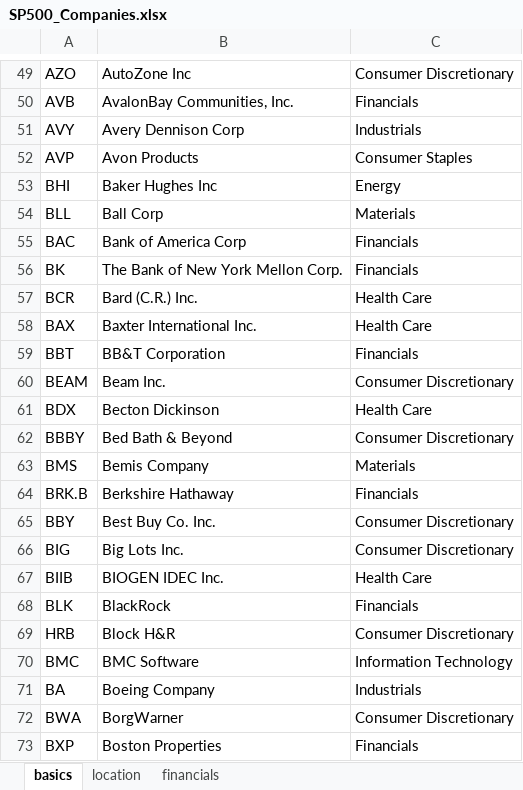
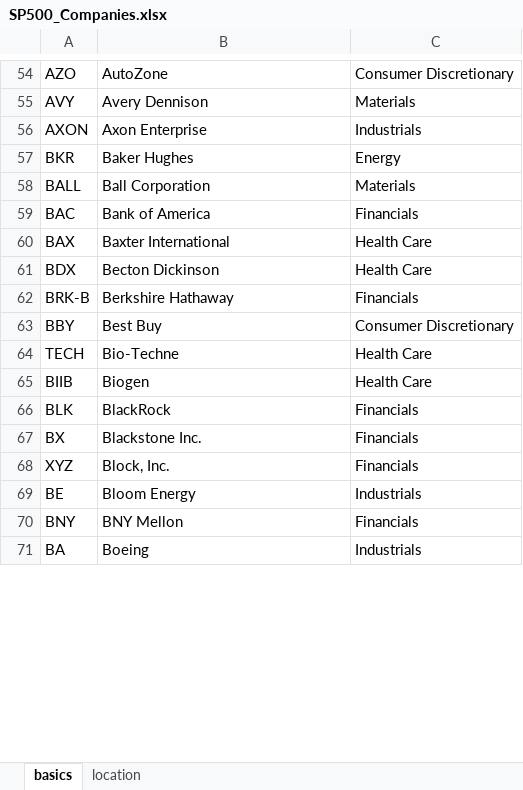
Before and after one commit to eyalRR/dividend-analyzer, an Excel workbook: data/SP500_Companies.xlsx, sheet basics, drawn as a sheet; only a part is shown, gaps mark what is left out; values as stored, in another font and other column widths than the file's, no borders; charts and pictures not drawn; removed rows and columns are numbered as before the commit, all else as after; the diff covers the shown part only; the diff names each change by its address in the sheet, - before the commit and + after, or states it on an @@ line.

```diff
--- a/data/SP500_Companies.xlsx (sheet basics)
+++ b/data/SP500_Companies.xlsx (sheet basics)
-sheet tab: financials
-B54: AutoZone Inc
+B54: AutoZone
-row 50: AVB | AvalonBay Communities, Inc. | Financials
-B55: Avery Dennison Corp
+B55: Avery Dennison
-C55: Industrials
+C55: Materials
-row 52: AVP | Avon Products | Consumer Staples
+row 56: AXON | Axon Enterprise | Industrials
-A57: BHI
+A57: BKR
-B57: Baker Hughes Inc
+B57: Baker Hughes
-A58: BLL
+A58: BALL
-B58: Ball Corp
+B58: Ball Corporation
-B59: Bank of America Corp
+B59: Bank of America
-row 56: BK | The Bank of New York Mellon Corp. | Financials
-row 57: BCR | Bard (C.R.) Inc. | Health Care
-B60: Baxter International Inc.
+B60: Baxter International
-row 59: BBT | BB&T Corporation | Financials
-row 60: BEAM | Beam Inc. | Consumer Discretionary
-row 62: BBBY | Bed Bath & Beyond | Consumer Discretionary
-row 63: BMS | Bemis Company | Materials
-A62: BRK.B
+A62: BRK-B
-B63: Best Buy Co. Inc.
+B63: Best Buy
-row 66: BIG | Big Lots Inc. | Consumer Discretionary
+row 64: TECH | Bio-Techne | Health Care
-B65: BIOGEN IDEC Inc.
+B65: Biogen
-row 69: HRB | Block H&R | Consumer Discretionary
-row 70: BMC | BMC Software | Information Technology
+row 67: BX | Blackstone Inc. | Financials
+row 68: XYZ | Block, Inc. | Financials
+row 69: BE | Bloom Energy | Industrials
+row 70: BNY | BNY Mellon | Financials
-B71: Boeing Company
+B71: Boeing
-row 72: BWA | BorgWarner | Consumer Discretionary
-row 73: BXP | Boston Properties | Financials
```
Also changed, not shown: 230 added rows, 220 removed rows, 1 moved row, 220 edited cells and cell formats elsewhere in this sheet, sheet location, charts or pictures, data/divList.xlsx, 1 other file.
